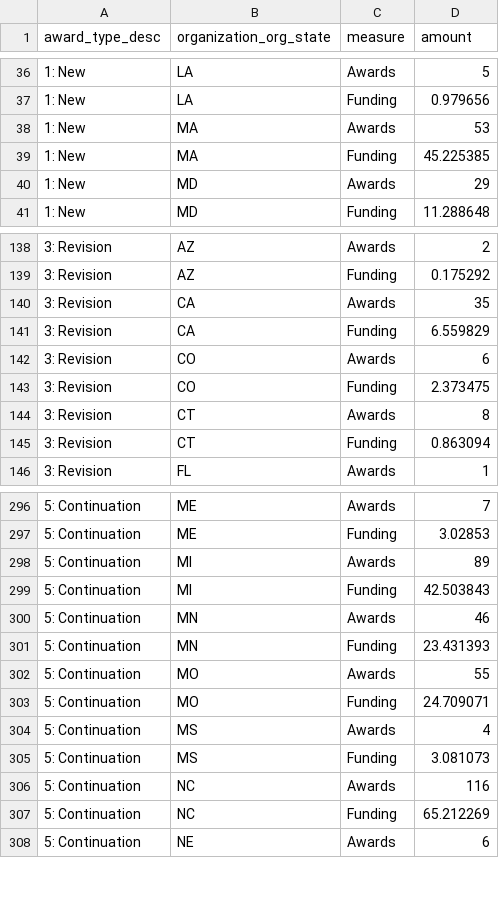
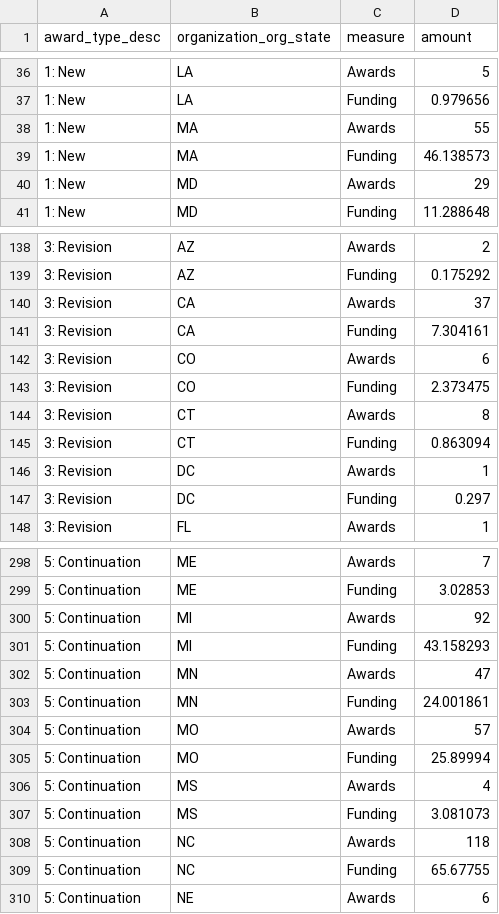
Before and after one commit to christopherBelter/reporter_states, a CSV file: data/awardType_data.csv, drawn as a sheet; only a part is shown, gaps mark what is left out; the diff covers the shown part only.

```diff
--- a/data/awardType_data.csv
+++ b/data/awardType_data.csv
@@ -37,4 +37,4 @@
 "1: New","LA","Funding",0.979656
-"1: New","MA","Awards",53
-"1: New","MA","Funding",45.225385
+"1: New","MA","Awards",55
+"1: New","MA","Funding",46.138573
 "1: New","MD","Awards",29
@@ -139,4 +139,4 @@
 "3: Revision","AZ","Funding",0.175292
-"3: Revision","CA","Awards",35
-"3: Revision","CA","Funding",6.559829
+"3: Revision","CA","Awards",37
+"3: Revision","CA","Funding",7.304161
 "3: Revision","CO","Awards",6
@@ -145,2 +145,4 @@
 "3: Revision","CT","Funding",0.863094
+"3: Revision","DC","Awards",1
+"3: Revision","DC","Funding",0.297
 "3: Revision","FL","Awards",1
@@ -297,12 +299,12 @@
 "5: Continuation","ME","Funding",3.02853
-"5: Continuation","MI","Awards",89
-"5: Continuation","MI","Funding",42.503843
-"5: Continuation","MN","Awards",46
-"5: Continuation","MN","Funding",23.431393
-"5: Continuation","MO","Awards",55
-"5: Continuation","MO","Funding",24.709071
+"5: Continuation","MI","Awards",92
+"5: Continuation","MI","Funding",43.158293
+"5: Continuation","MN","Awards",47
+"5: Continuation","MN","Funding",24.001861
+"5: Continuation","MO","Awards",57
+"5: Continuation","MO","Funding",25.89994
 "5: Continuation","MS","Awards",4
 "5: Continuation","MS","Funding",3.081073
-"5: Continuation","NC","Awards",116
-"5: Continuation","NC","Funding",65.212269
+"5: Continuation","NC","Awards",118
+"5: Continuation","NC","Funding",65.67755
 "5: Continuation","NE","Awards",6
```
Also changed, not shown: 45 edited cells elsewhere in this file, data/branch_theme_data.csv, data/crosscut_data.csv, 7 other files.
